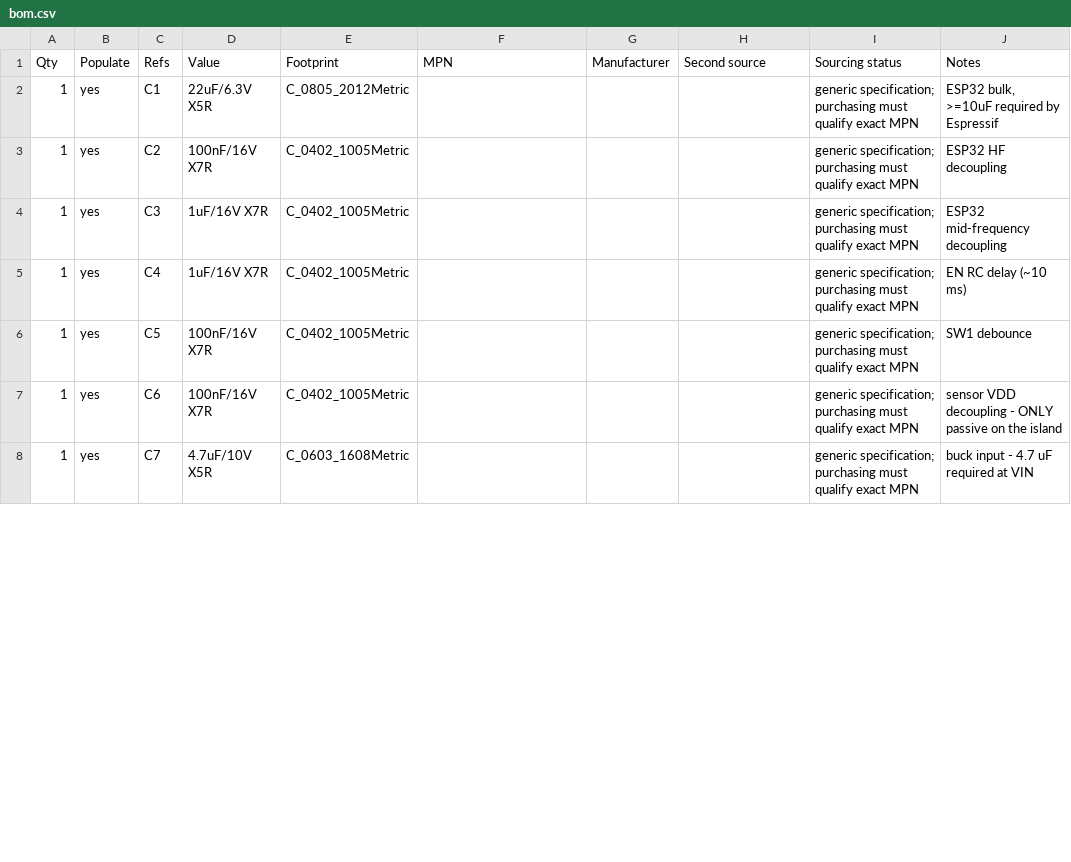
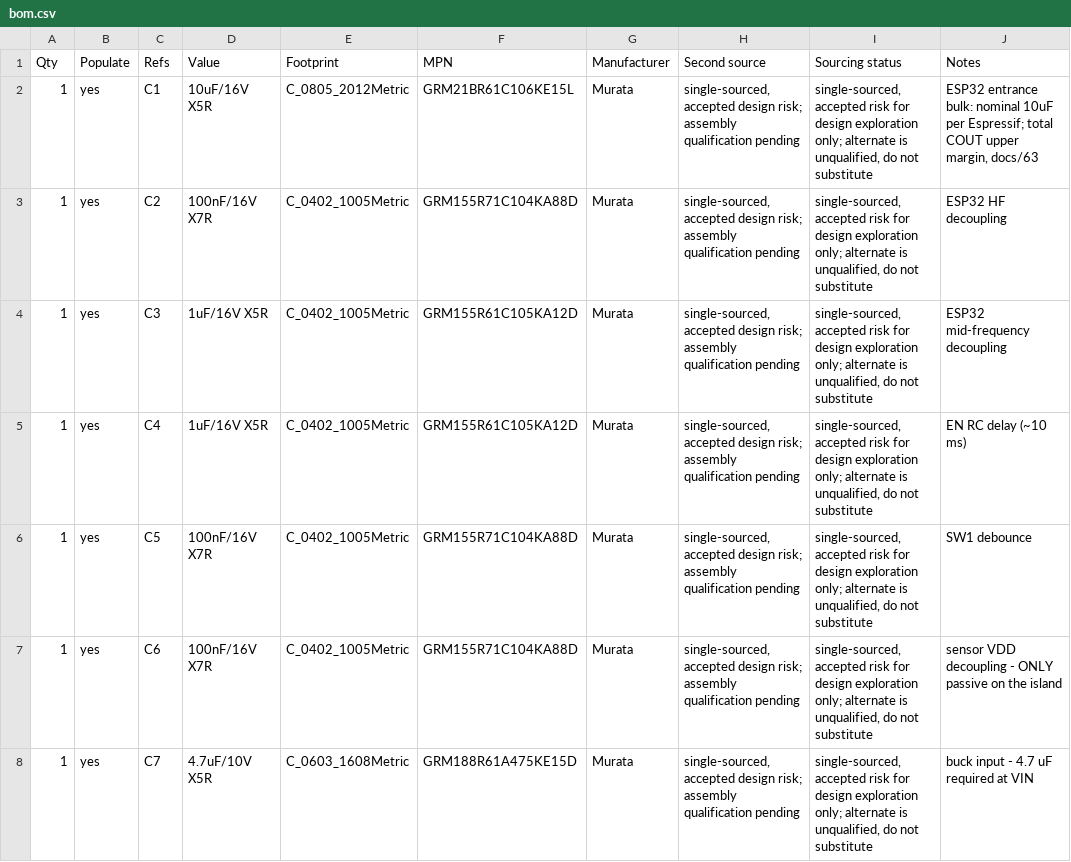
Before and after one commit to marcelpetrick/sensorly-unhinged, a CSV file: hardware/outputs/bom.csv, drawn as a sheet; only a part is shown; the diff covers the shown part only.

```diff
--- a/hardware/outputs/bom.csv
+++ b/hardware/outputs/bom.csv
@@ -1,8 +1,8 @@
 Qty,Populate,Refs,Value,Footprint,MPN,Manufacturer,Second source,Sourcing status,Notes
-1,yes,C1,22uF/6.3V X5R,C_0805_2012Metric,,,,generic specification; purchasing must qualify exact MPN,"ESP32 bulk, >=10uF required by Espressif"
-1,yes,C2,100nF/16V X7R,C_0402_1005Metric,,,,generic specification; purchasing must qualify exact MPN,ESP32 HF decoupling
-1,yes,C3,1uF/16V X7R,C_0402_1005Metric,,,,generic specification; purchasing must qualify exact MPN,ESP32 mid-frequency decoupling
-1,yes,C4,1uF/16V X7R,C_0402_1005Metric,,,,generic specification; purchasing must qualify exact MPN,EN RC delay (~10 ms)
-1,yes,C5,100nF/16V X7R,C_0402_1005Metric,,,,generic specification; purchasing must qualify exact MPN,SW1 debounce
-1,yes,C6,100nF/16V X7R,C_0402_1005Metric,,,,generic specification; purchasing must qualify exact MPN,sensor VDD decoupling - ONLY passive on the island
-1,yes,C7,4.7uF/10V X5R,C_0603_1608Metric,,,,generic specification; purchasing must qualify exact MPN,buck input - 4.7 uF required at VIN
+1,yes,C1,10uF/16V X5R,C_0805_2012Metric,GRM21BR61C106KE15L,Murata,"single-sourced, accepted design risk; assembly qualification pending","single-sourced, accepted risk for design exploration only; alternate is unqualified, do not substitute","ESP32 entrance bulk: nominal 10uF per Espressif; total COUT upper margin, docs/63"
+1,yes,C2,100nF/16V X7R,C_0402_1005Metric,GRM155R71C104KA88D,Murata,"single-sourced, accepted design risk; assembly qualification pending","single-sourced, accepted risk for design exploration only; alternate is unqualified, do not substitute",ESP32 HF decoupling
+1,yes,C3,1uF/16V X5R,C_0402_1005Metric,GRM155R61C105KA12D,Murata,"single-sourced, accepted design risk; assembly qualification pending","single-sourced, accepted risk for design exploration only; alternate is unqualified, do not substitute",ESP32 mid-frequency decoupling
+1,yes,C4,1uF/16V X5R,C_0402_1005Metric,GRM155R61C105KA12D,Murata,"single-sourced, accepted design risk; assembly qualification pending","single-sourced, accepted risk for design exploration only; alternate is unqualified, do not substitute",EN RC delay (~10 ms)
+1,yes,C5,100nF/16V X7R,C_0402_1005Metric,GRM155R71C104KA88D,Murata,"single-sourced, accepted design risk; assembly qualification pending","single-sourced, accepted risk for design exploration only; alternate is unqualified, do not substitute",SW1 debounce
+1,yes,C6,100nF/16V X7R,C_0402_1005Metric,GRM155R71C104KA88D,Murata,"single-sourced, accepted design risk; assembly qualification pending","single-sourced, accepted risk for design exploration only; alternate is unqualified, do not substitute",sensor VDD decoupling - ONLY passive on the island
+1,yes,C7,4.7uF/10V X5R,C_0603_1608Metric,GRM188R61A475KE15D,Murata,"single-sourced, accepted design risk; assembly qualification pending","single-sourced, accepted risk for design exploration only; alternate is unqualified, do not substitute",buck input - 4.7 uF required at VIN
```
Also changed, not shown: 4 added rows and 120 edited cells elsewhere in this file, 12 other files.
